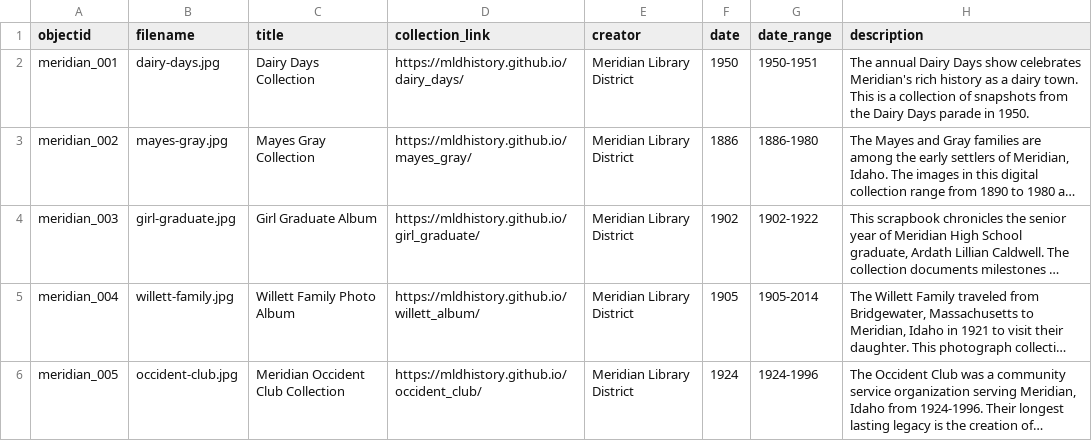
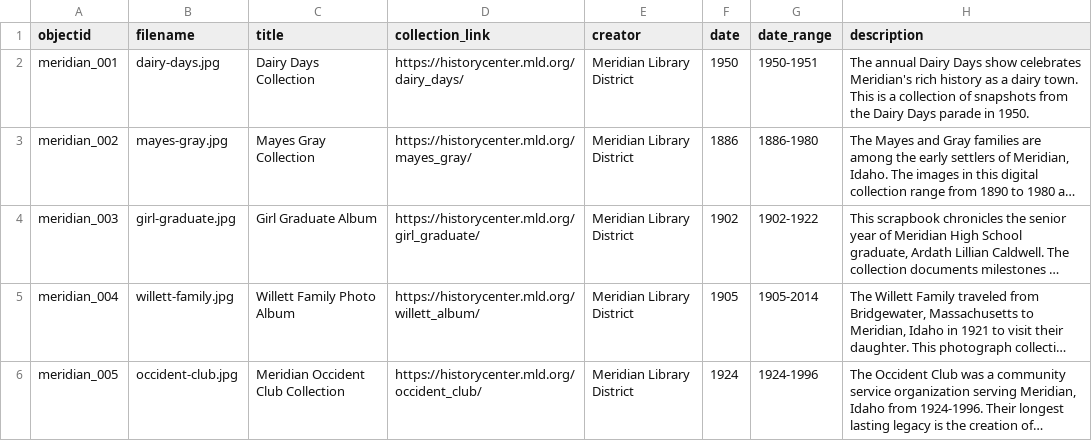
Before and after one commit to historycenter-mld/historycenter-mld.github.io, a CSV file: _data/meridian.csv, drawn as a sheet; only a part is shown; long unchanged cells end in …; the diff names each change by its address in the sheet, - before the commit and + after, or states it on an @@ line.

Commit message:
Update collection links in metadata file

```diff
--- a/_data/meridian.csv
+++ b/_data/meridian.csv
-D2 (collection_link): https://mldhistory.github.io/dairy_days/
+D2 (collection_link): https://historycenter.mld.org/dairy_days/
-D3 (collection_link): https://mldhistory.github.io/mayes_gray/
+D3 (collection_link): https://historycenter.mld.org/mayes_gray/
-D4 (collection_link): https://mldhistory.github.io/girl_graduate/
+D4 (collection_link): https://historycenter.mld.org/girl_graduate/
-D5 (collection_link): https://mldhistory.github.io/willett_album/
+D5 (collection_link): https://historycenter.mld.org/willett_album/
-D6 (collection_link): https://mldhistory.github.io/occident_club/
+D6 (collection_link): https://historycenter.mld.org/occident_club/
```
